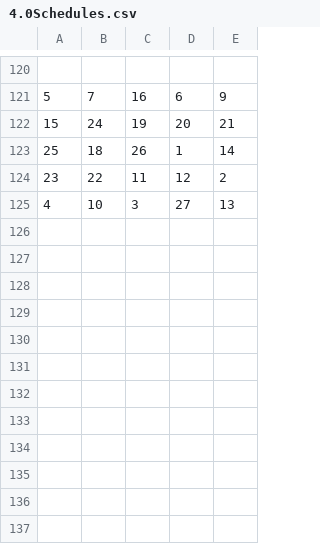
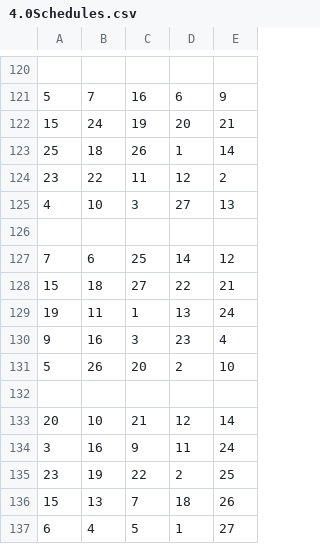
Before and after one commit to choi232/Senior-Seminar, a CSV file: Saved Schedules/4.0Schedules.csv, drawn as a sheet; only a part is shown, gaps mark what is left out; the diff names each change by its address in the sheet, - before the commit and + after, or states it on an @@ line.

```diff
--- a/Saved Schedules/4.0Schedules.csv
+++ b/Saved Schedules/4.0Schedules.csv
+row 126: (empty)
+row 127: 7 | 6 | 25 | 14 | 12
+row 128: 15 | 18 | 27 | 22 | 21
+row 129: 19 | 11 | 1 | 13 | 24
+row 130: 9 | 16 | 3 | 23 | 4
+row 131: 5 | 26 | 20 | 2 | 10
+row 132: (empty)
+row 133: 20 | 10 | 21 | 12 | 14
+row 134: 3 | 16 | 9 | 11 | 24
+row 135: 23 | 19 | 22 | 2 | 25
+row 136: 15 | 13 | 7 | 18 | 26
+row 137: 6 | 4 | 5 | 1 | 27
```
Also changed, not shown: Saved Schedules/4.1Schedules.csv, 2 other files.
